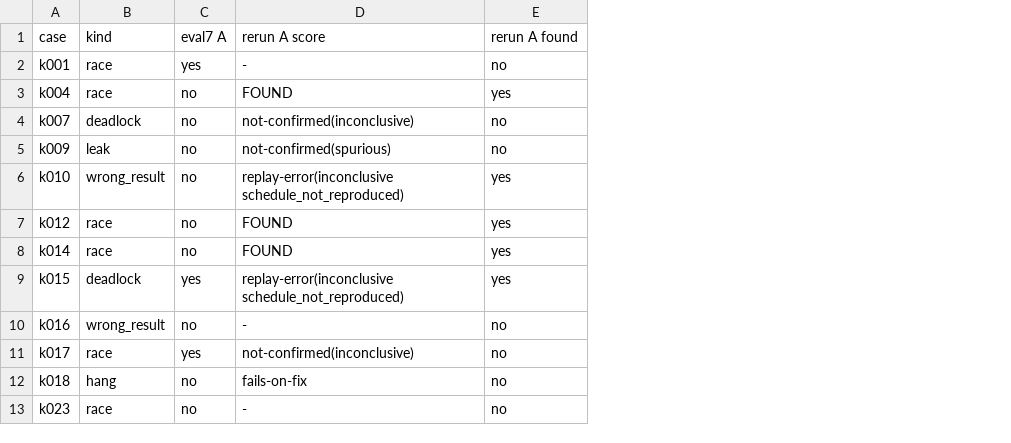
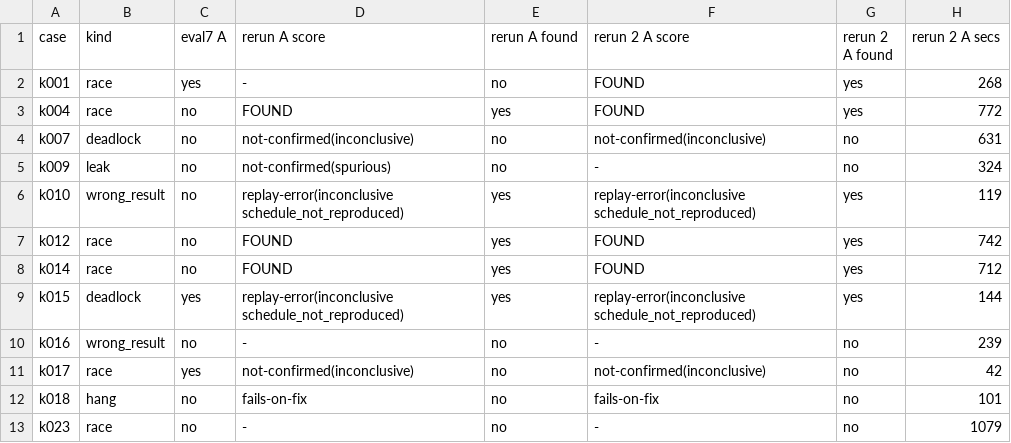
Before and after one commit to andreasfoo/go2lean, a TSV file: docs/eval/conc-recent/results-rerun.tsv, drawn as a sheet; only a part is shown; the diff names each change by its address in the sheet, - before the commit and + after, or states it on an @@ line.

```diff
--- a/docs/eval/conc-recent/results-rerun.tsv
+++ b/docs/eval/conc-recent/results-rerun.tsv
+column F (rerun 2 A score), rows 2-13: FOUND | FOUND | not-confirmed(inconclusive) | - | replay-error(inconclusive schedule_not_reproduced) | FOUND | FOUND | replay-error(inconclusive schedule_not_reproduced) | - | not-confirmed(inconclusive) | fails-on-fix | -
+column G (rerun 2 A found), rows 2-13: yes | yes | no | no | yes | yes | yes | yes | no | no | no | no
+column H (rerun 2 A secs), rows 2-13: 268 | 772 | 631 | 324 | 119 | 742 | 712 | 144 | 239 | 42 | 101 | 1079
```
Also changed, not shown: 4 other files.
